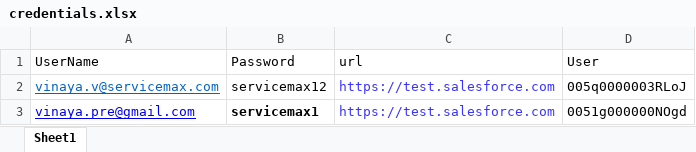
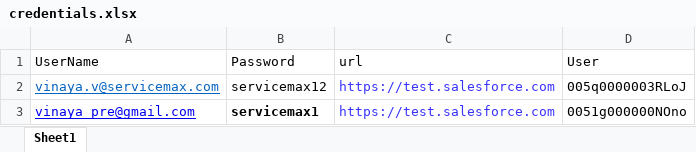
Before and after one commit to AbdulSvmx/Sahi_Project_Lightning, an Excel workbook: svmx/test_lab/test_cases/analytics/an_excleData/credentials.xlsx, sheet Sheet1, drawn as a sheet; values as stored, in another font and other column widths than the file's, no borders; the diff names each change by its address in the sheet, - before the commit and + after, or states it on an @@ line.

```diff
--- a/svmx/test_lab/test_cases/analytics/an_excleData/credentials.xlsx (sheet Sheet1)
+++ b/svmx/test_lab/test_cases/analytics/an_excleData/credentials.xlsx (sheet Sheet1)
-A3 (UserName): vinaya.pre@gmail.com
+A3 (UserName): vinaya_pre@gmail.com
-D3 (User): 0051g000000NOgd
+D3 (User): 0051g000000NOno
```
Also changed, not shown: 5 other files.
